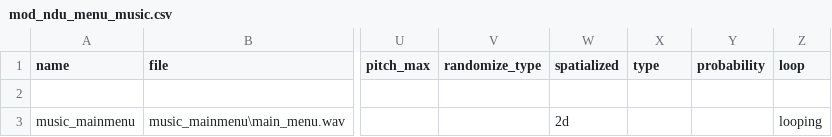
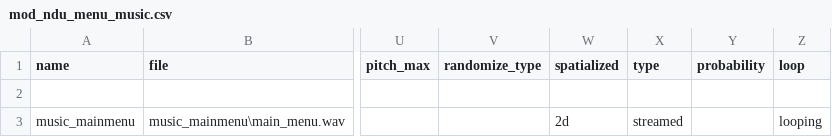
Before and after one commit to Keyware-Digital/NDU-Reloaded, a CSV file: soundaliases/mod_ndu_menu_music.csv, drawn as a sheet; only a part is shown, gaps mark what is left out; the diff names each change by its address in the sheet, - before the commit and + after, or states it on an @@ line.

```diff
--- a/soundaliases/mod_ndu_menu_music.csv
+++ b/soundaliases/mod_ndu_menu_music.csv
-X3 (type): (empty)
+X3 (type): streamed
```
Also changed, not shown: 1 other file.
